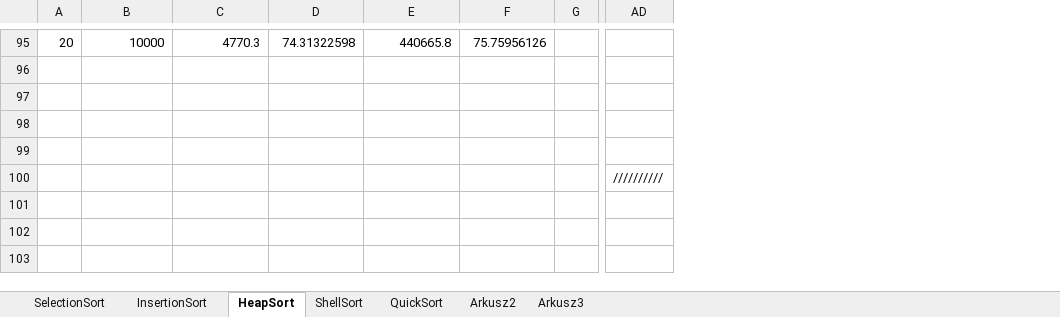
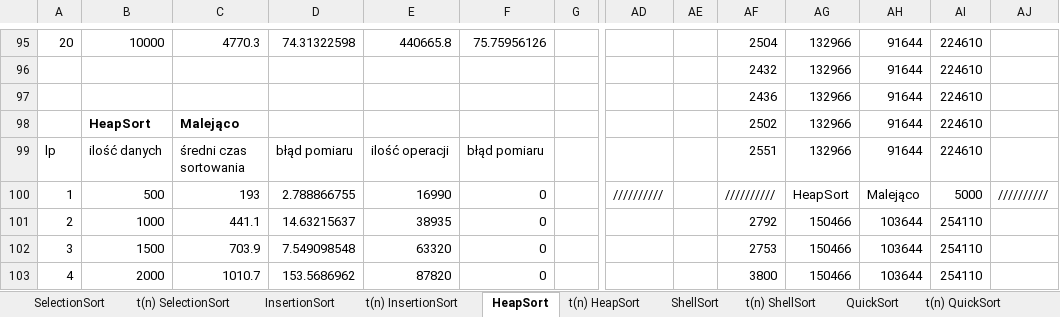
Before and after one commit to jboszkiewicz/AiSD_Sortowanie, an Excel workbook: Sprawko/zestawienie.xlsx, sheet HeapSort, drawn as a sheet; only a part is shown, gaps mark what is left out; values as stored, in another font and other column widths than the file's, no borders; the diff covers the shown part only; the diff names each change by its address in the sheet, - before the commit and + after, or states it on an @@ line.

```diff
--- a/Sprawko/zestawienie.xlsx (sheet HeapSort)
+++ b/Sprawko/zestawienie.xlsx (sheet HeapSort)
+sheet tab: t(n) SelectionSort
+sheet tab: t(n) InsertionSort
+sheet tab: t(n) HeapSort
+sheet tab: t(n) ShellSort
+sheet tab: t(n) QuickSort
+column AE, empty
+column AF, rows 95-103: 2504 | 2432 | 2436 | 2502 | 2551 | ////////// | 2792 | 2753 | 3800
+column AG, rows 95-103: 132966 | 132966 | 132966 | 132966 | 132966 | HeapSort | 150466 | 150466 | 150466
+column AH, rows 95-103: 91644 | 91644 | 91644 | 91644 | 91644 | Malejąco | 103644 | 103644 | 103644
+column AI, rows 95-103: 224610 | 224610 | 224610 | 224610 | 224610 | 5000 | 254110 | 254110 | 254110
+column AJ, row 100: //////////
-B98: (empty)
+B98: HeapSort
-C98: (empty)
+C98: Malejąco
-A99: (empty)
+A99: lp
-B99: (empty)
+B99: ilość danych
-C99: (empty)
+C99: średni czas sortowania
-D99: (empty)
+D99: błąd pomiaru
-E99: (empty)
+E99: ilość operacji
-F99: (empty)
+F99: błąd pomiaru
-A100: (empty)
+A100: 1
-B100: (empty)
+B100: 500
-C100: (empty)
+C100: 193
-D100: (empty)
+D100: 2.788866755
-E100: (empty)
+E100: 16990
-F100:F103: (empty)
+F100:F103: 0
-A101: (empty)
+A101: 2
-B101: (empty)
+B101: 1000
-C101: (empty)
+C101: 441.1
-D101: (empty)
+D101: 14.63215637
-E101: (empty)
+E101: 38935
-A102: (empty)
+A102: 3
-B102: (empty)
+B102: 1500
-C102: (empty)
+C102: 703.9
-D102: (empty)
+D102: 7.549098548
-E102: (empty)
+E102: 63320
-A103: (empty)
+A103: 4
-B103: (empty)
+B103: 2000
-C103: (empty)
+C103: 1010.7
-D103: (empty)
+D103: 153.5686962
-E103: (empty)
+E103: 87820
```
Also changed, not shown: 96 edited cells elsewhere in this sheet, sheet QuickSort, sheet ShellSort, sheet SelectionSort, sheet InsertionSort, other sheet tabs, charts or pictures, 5 other files.
